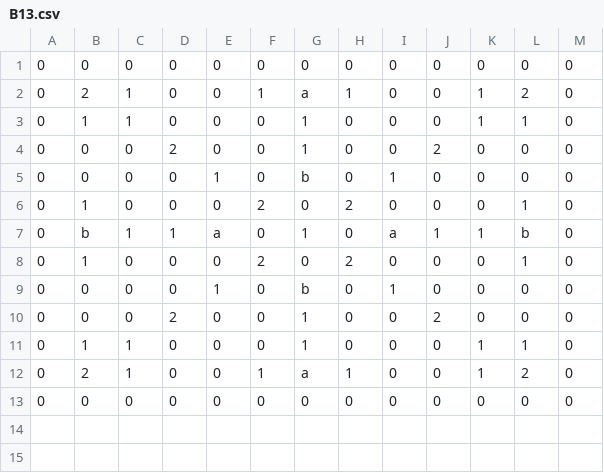
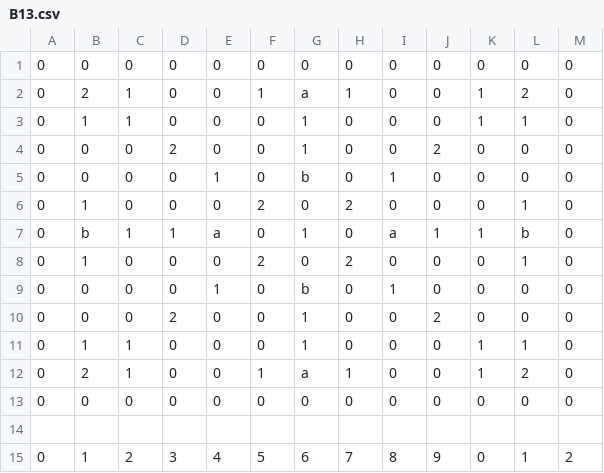
Before and after one commit to aimlinux/Kosen-procon-2023, a CSV file: Doc/abcd/フィールドデータ/B13.csv, drawn as a sheet.

```diff
--- a/Doc/abcd/フィールドデータ/B13.csv
+++ b/Doc/abcd/フィールドデータ/B13.csv
@@ -13 +13,3 @@
 0,0,0,0,0,0,0,0,0,0,0,0,0
+
+0,1,2,3,4,5,6,7,8,9,0,1,2
```
Also changed, not shown: Doc/abcd/フィールドデータ/A25.csv, Doc/abcd/フィールドデータ/B15.csv, 11 other files.
